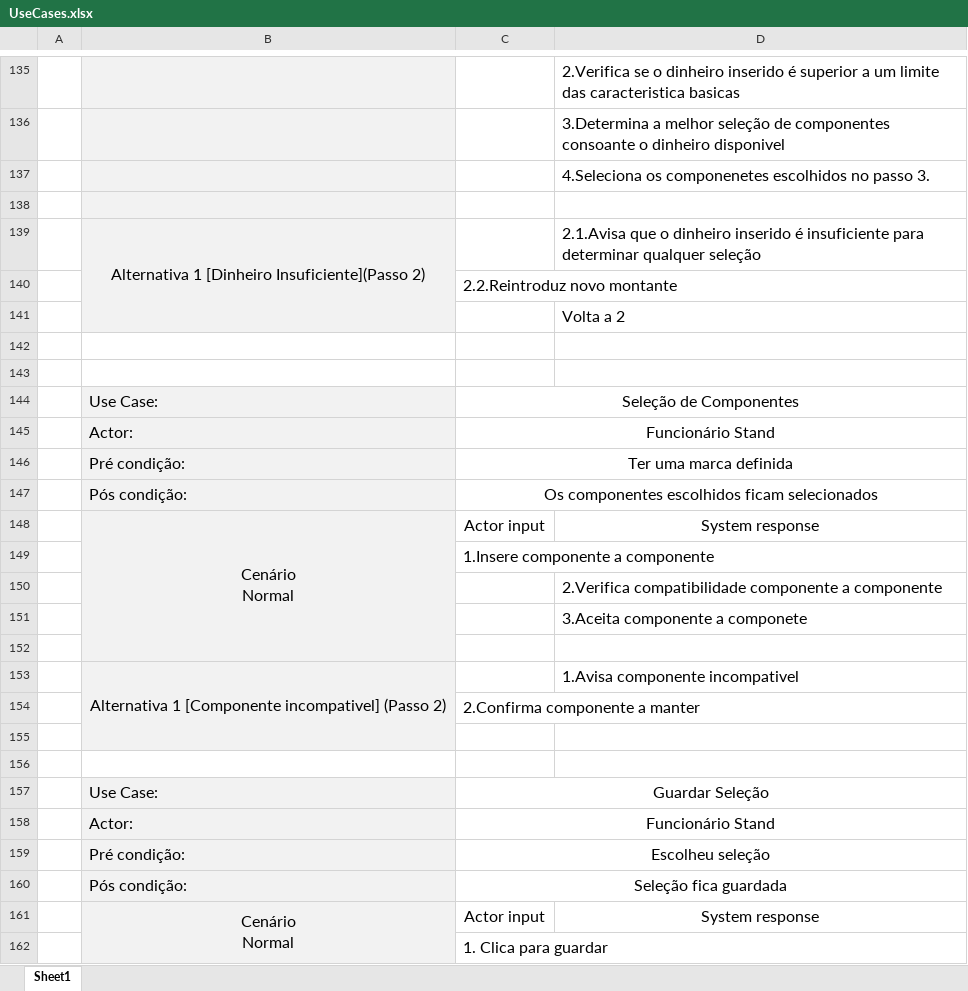
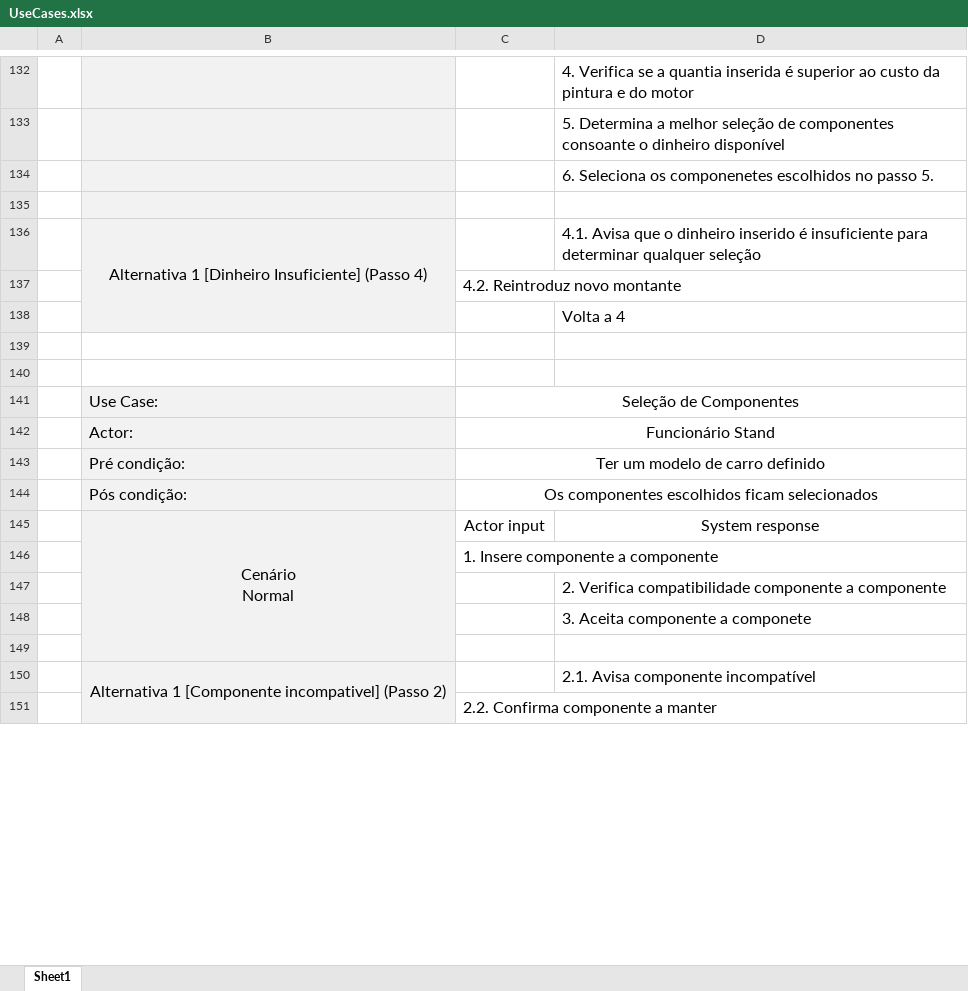
Before and after one commit to henriquejosefaria/Projeto2DSS, an Excel workbook: UseCases.xlsx, sheet Sheet1, drawn as a sheet; only a part is shown, gaps mark what is left out; values as stored, in another font and other column widths than the file's, no borders; removed rows and columns are numbered as before the commit, all else as after; the diff covers the shown part only; the diff names each change by its address in the sheet, - before the commit and + after, or states it on an @@ line.

Commit message:
Update aos use cases (e reserva)

```diff
--- a/UseCases.xlsx (sheet Sheet1)
+++ b/UseCases.xlsx (sheet Sheet1)
-D132: 2.Verifica se o dinheiro inserido é superior a um limite das caracteristica basicas
+D132: 4. Verifica se a quantia inserida é superior ao custo da pintura e do motor
-D133: 3.Determina a melhor seleção de componentes consoante o dinheiro disponivel
+D133: 5. Determina a melhor seleção de componentes consoante o dinheiro disponível
-D134: 4.Seleciona os componenetes escolhidos no passo 3.
+D134: 6. Seleciona os componenetes escolhidos no passo 5.
-B136: …1 [Dinheiro Insuficiente](Passo 2)
+B136: …1 [Dinheiro Insuficiente] (Passo 4)
-D136: 2.1.Avisa que o…
+D136: 4.1. Avisa que o…
-C137: 2.2.Reintroduz novo montante
+C137: 4.2. Reintroduz novo montante
-D138: Volta a 2
+D138: Volta a 4
-C143: Ter uma marca definida
+C143: Ter um modelo de carro definido
-C146: 1.Insere componente a componente
+C146: 1. Insere componente a componente
-D147: 2.Verifica compatibilidade componente…
+D147: 2. Verifica compatibilidade componente…
-D148: 3.Aceita componente a componete
+D148: 3. Aceita componente a componete
-B153:B155 merged
+B150:B152 merged
-D150: 1.Avisa componente incompativel
+D150: 2.1. Avisa componente incompatível
-C151: 2.Confirma componente a manter
+C151: 2.2. Confirma componente a manter
-row 155: (empty)
-row 156: (empty)
-row 157:  | Use Case: | Guardar Seleção
@@ row 158 moved to row 169: Actor: @@
-row 159:  | Pré condição: | Escolheu seleção
-row 160:  | Pós condição: | Seleção fica guardada
@@ row 161 moved to row 159: Cenário Normal @@
@@ row 162 moved to row 160: 1. Clica para guardar @@
```
Also changed, not shown: 19 added rows, 9 removed rows, 31 edited cells, cell formats and merged cells elsewhere in this sheet.
